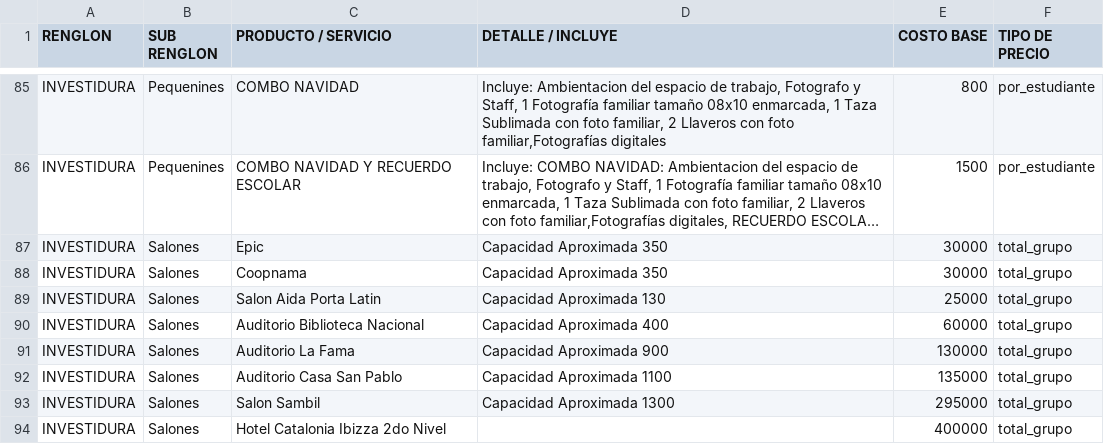
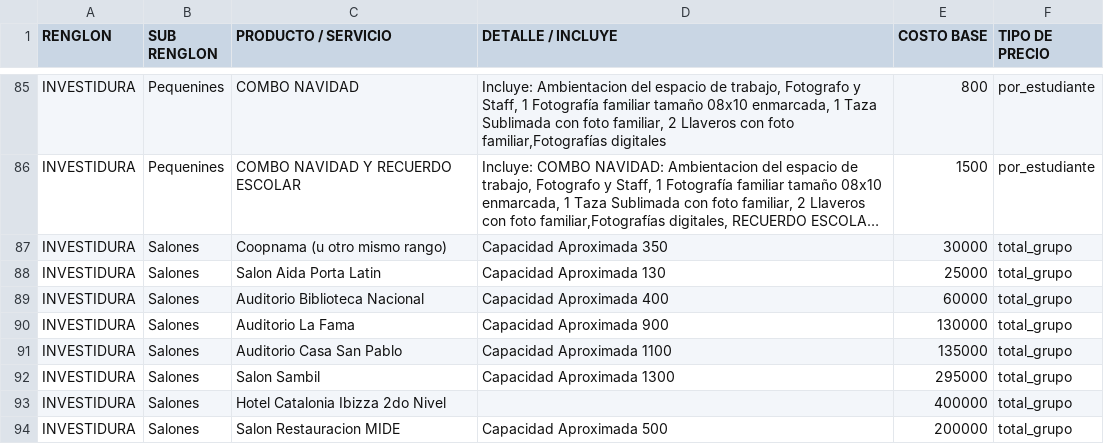
Before and after one commit to moisesgross37/proyecto-gestion, a CSV file: Productos.csv, drawn as a sheet; only a part is shown, gaps mark what is left out; the shorter side is filled out with more unchanged rows; long unchanged cells end in …; removed rows and columns are numbered as before the commit, all else as after; the diff names each change by its address in the sheet, - before the commit and + after, or states it on an @@ line.

Commit message:
Update Productos.csv

```diff
--- a/Productos.csv
+++ b/Productos.csv
-row 87: INVESTIDURA | Salones | Epic | Capacidad Aproximada 350 | 30000 | total_grupo
-C87 (PRODUCTO / SERVICIO): Coopnama
+C87 (PRODUCTO / SERVICIO): Coopnama (u otro mismo rango)
```
